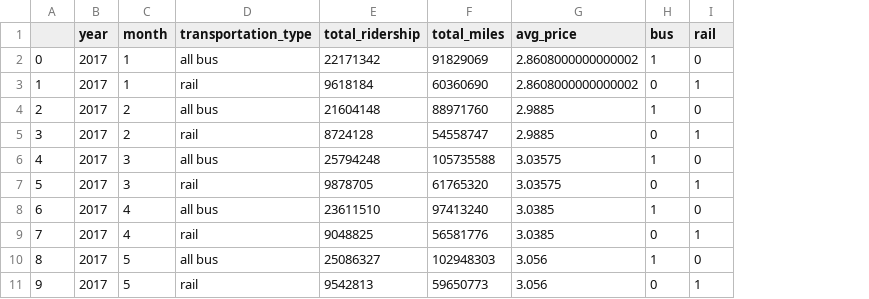
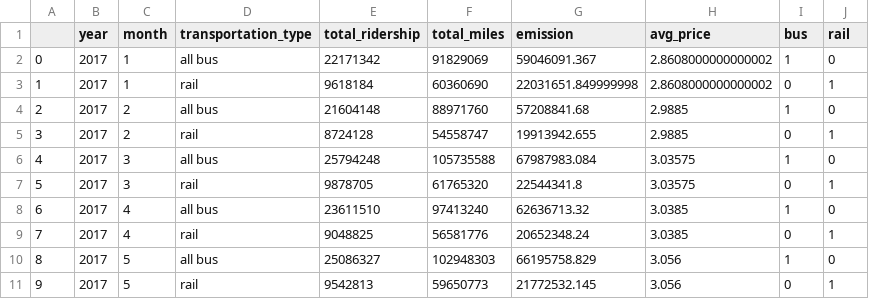
Before and after one commit to chloefeehan/GSB544-Project, a CSV file: data_clean.csv, drawn as a sheet; only a part is shown; the diff names each change by its address in the sheet, - before the commit and + after, or states it on an @@ line.

Commit message:
data visualization

```diff
--- a/data_clean.csv
+++ b/data_clean.csv
+column G (emission), rows 2-11: 59046091.367 | 22031651.849999998 | 57208841.68 | 19913942.655 | 67987983.084 | 22544341.8 | 62636713.32 | 20652348.24 | 66195758.829 | 21772532.145
```
Also changed, not shown: 2 other files.
